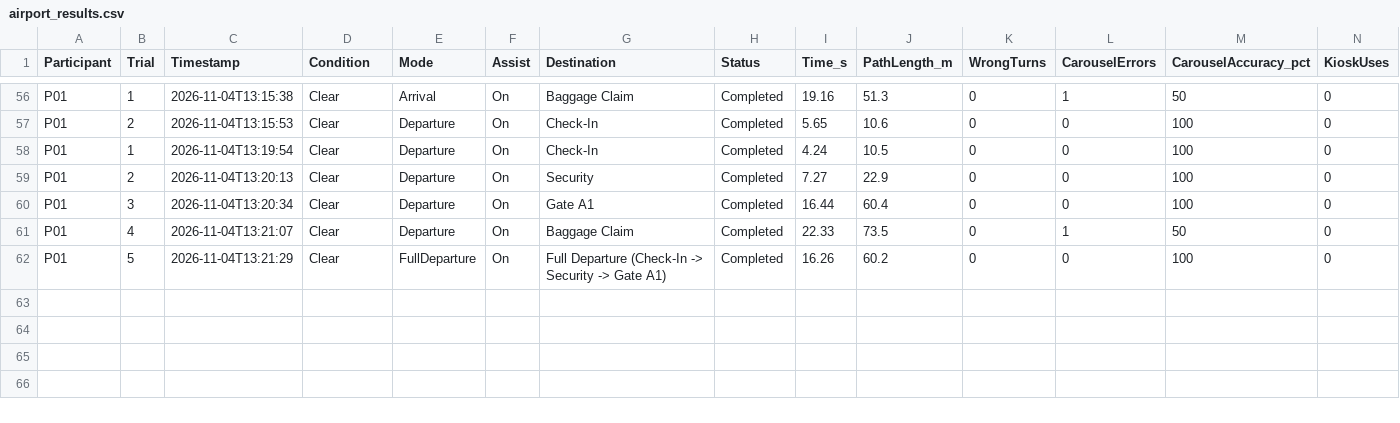
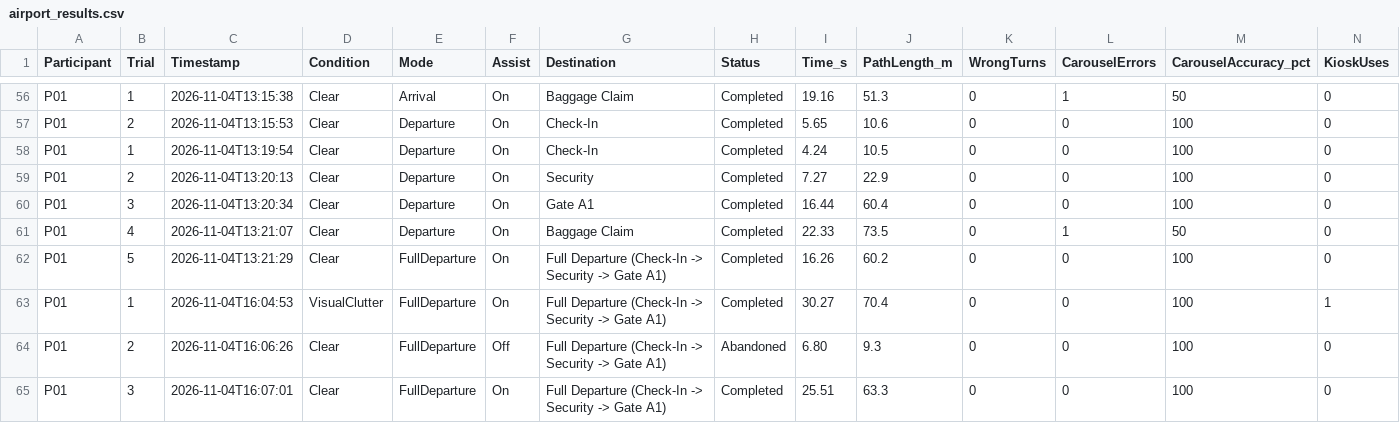
Before and after one commit to Qwertyx21/ARVR-mini_project, a CSV file: airport_results.csv, drawn as a sheet; only a part is shown, gaps mark what is left out; rows hold the shown columns only; the diff names each change by its address in the sheet, - before the commit and + after, or states it on an @@ line.

```diff
--- a/airport_results.csv
+++ b/airport_results.csv
+row 63: P01 | 1 | 2026-11-04T16:04:53 | VisualClutter | FullDeparture | On | Full Departure (Check-In -> Security -> Gate A1) | Completed | 30.27 | 70.4 | 0 | 0 | 100 | 1
+row 64: P01 | 2 | 2026-11-04T16:06:26 | Clear | FullDeparture | Off | Full Departure (Check-In -> Security -> Gate A1) | Abandoned | 6.80 | 9.3 | 0 | 0 | 100 | 0
+row 65: P01 | 3 | 2026-11-04T16:07:01 | Clear | FullDeparture | On | Full Departure (Check-In -> Security -> Gate A1) | Completed | 25.51 | 63.3 | 0 | 0 | 100 | 0
```
Also changed, not shown: 8 other files.
